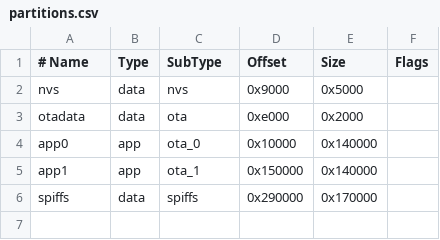
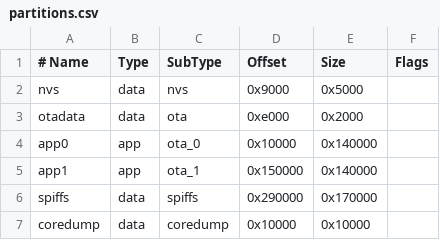
Before and after one commit to recaner35/WyntroHorus2, a CSV file: partitions.csv, drawn as a sheet; the diff names each change by its address in the sheet, - before the commit and + after, or states it on an @@ line.

Commit message:
Update partitions.csv

```diff
--- a/partitions.csv
+++ b/partitions.csv
+row 7: coredump | data | coredump | 0x10000 | 0x10000
```
